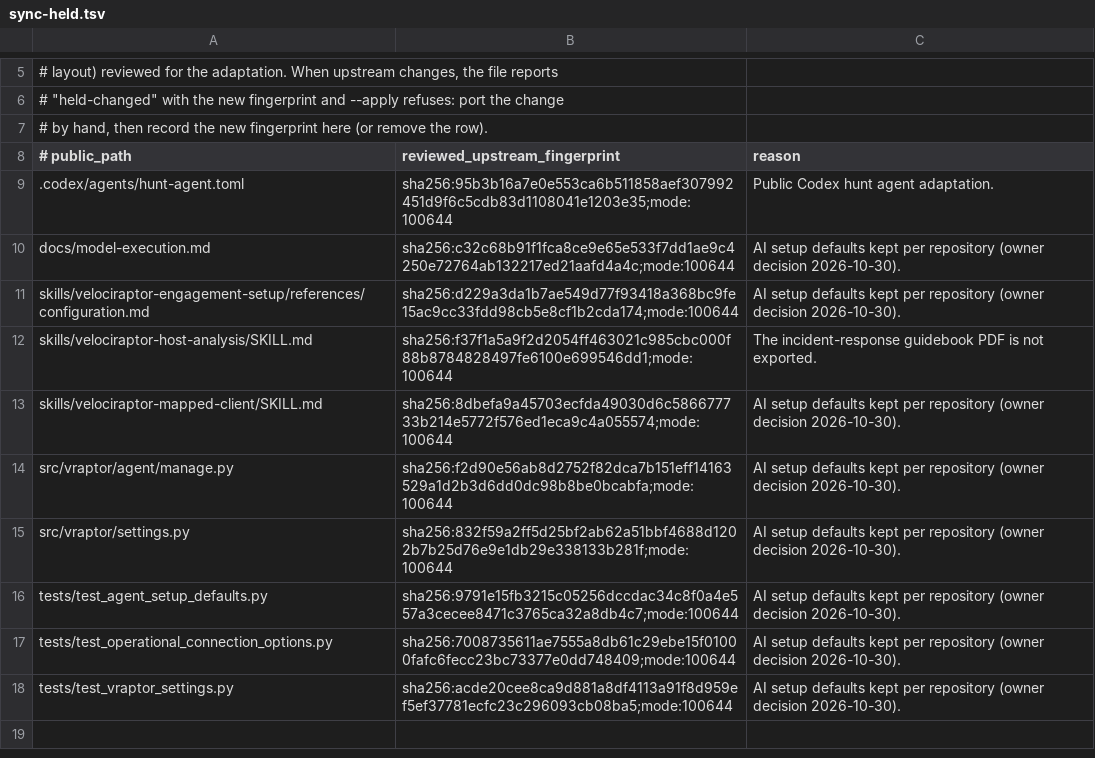
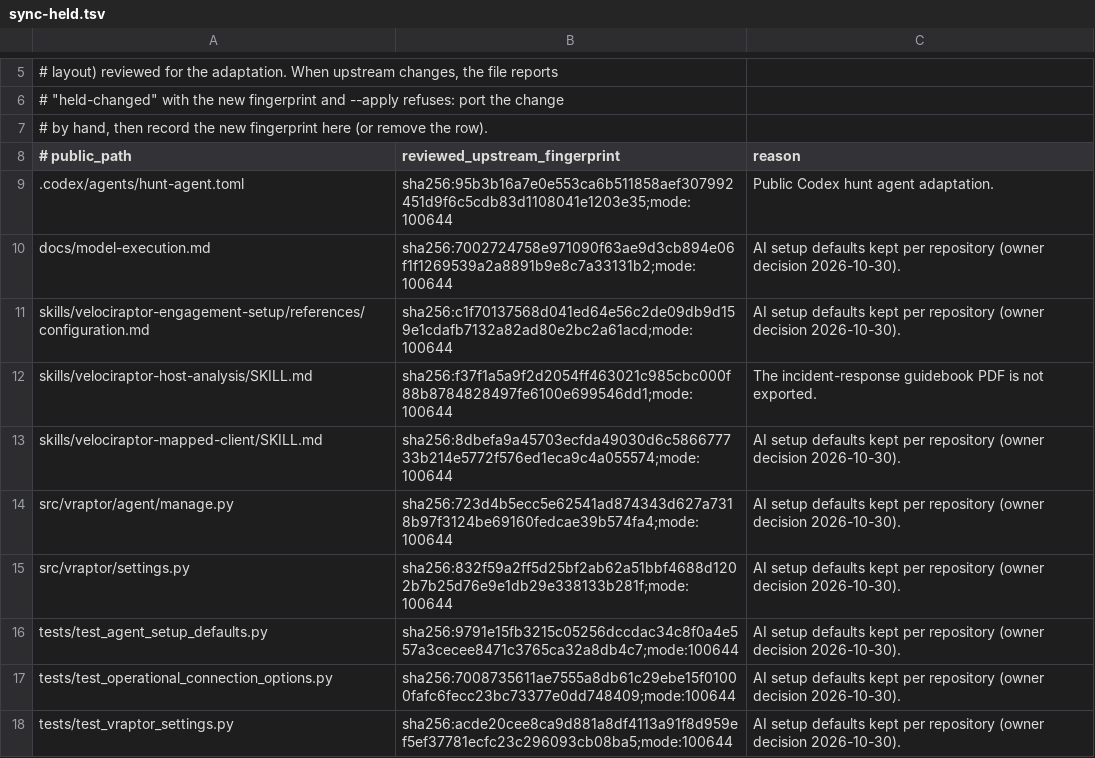
Before and after one commit to mgreen27/velociraptor-skills, a TSV file: config/sync-held.tsv, drawn as a sheet; only a part is shown, gaps mark what is left out.

```diff
--- a/config/sync-held.tsv
+++ b/config/sync-held.tsv
@@ -9,7 +9,7 @@
 .codex/agents/hunt-agent.toml	sha256:95b3b16a7e0e553ca6b511858aef307992451d9f6c5cdb83d1108041e1203e35;mode:100644	Public Codex hunt agent adaptation.
-docs/model-execution.md	sha256:c32c68b91f1fca8ce9e65e533f7dd1ae9c4250e72764ab132217ed21aafd4a4c;mode:100644	AI setup defaults kept per repository (owner decision 2026-10-30).
-skills/velociraptor-engagement-setup/references/configuration.md	sha256:d229a3da1b7ae549d77f93418a368bc9fe15ac9cc33fdd98cb5e8cf1b2cda174;mode:100644	AI setup defaults kept per repository (owner decision 2026-10-30).
+docs/model-execution.md	sha256:7002724758e971090f63ae9d3cb894e06f1f1269539a2a8891b9e8c7a33131b2;mode:100644	AI setup defaults kept per repository (owner decision 2026-10-30).
+skills/velociraptor-engagement-setup/references/configuration.md	sha256:c1f70137568d041ed64e56c2de09db9d159e1cdafb7132a82ad80e2bc2a61acd;mode:100644	AI setup defaults kept per repository (owner decision 2026-10-30).
 skills/velociraptor-host-analysis/SKILL.md	sha256:f37f1a5a9f2d2054ff463021c985cbc000f88b8784828497fe6100e699546dd1;mode:100644	The incident-response guidebook PDF is not exported.
 skills/velociraptor-mapped-client/SKILL.md	sha256:8dbefa9a45703ecfda49030d6c586677733b214e5772f576ed1eca9c4a055574;mode:100644	AI setup defaults kept per repository (owner decision 2026-10-30).
-src/vraptor/agent/manage.py	sha256:f2d90e56ab8d2752f82dca7b151eff14163529a1d2b3d6dd0dc98b8be0bcabfa;mode:100644	AI setup defaults kept per repository (owner decision 2026-10-30).
+src/vraptor/agent/manage.py	sha256:723d4b5ecc5e62541ad874343d627a7318b97f3124be69160fedcae39b574fa4;mode:100644	AI setup defaults kept per repository (owner decision 2026-10-30).
 src/vraptor/settings.py	sha256:832f59a2ff5d25bf2ab62a51bbf4688d1202b7b25d76e9e1db29e338133b281f;mode:100644	AI setup defaults kept per repository (owner decision 2026-10-30).
```
Also changed, not shown: 14 other files.
